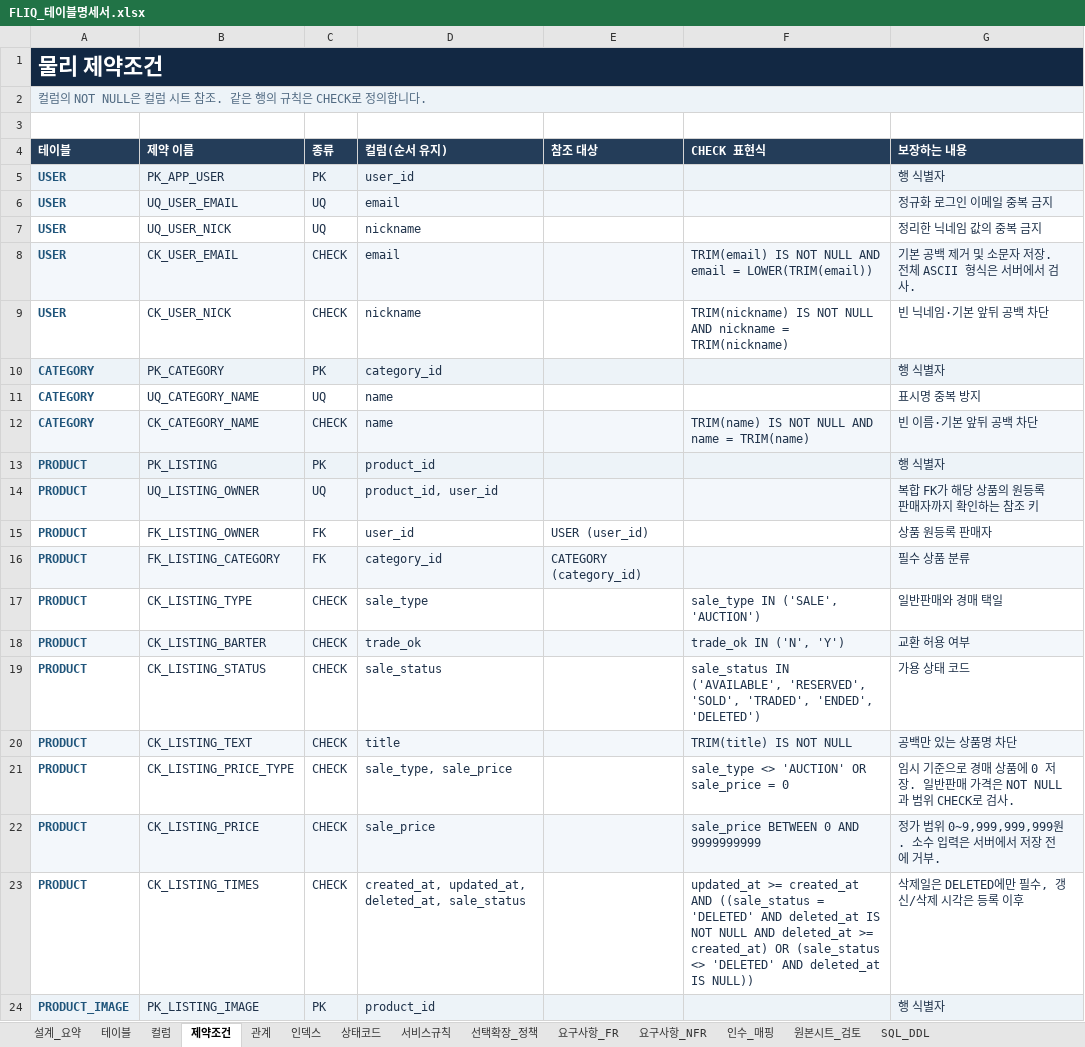
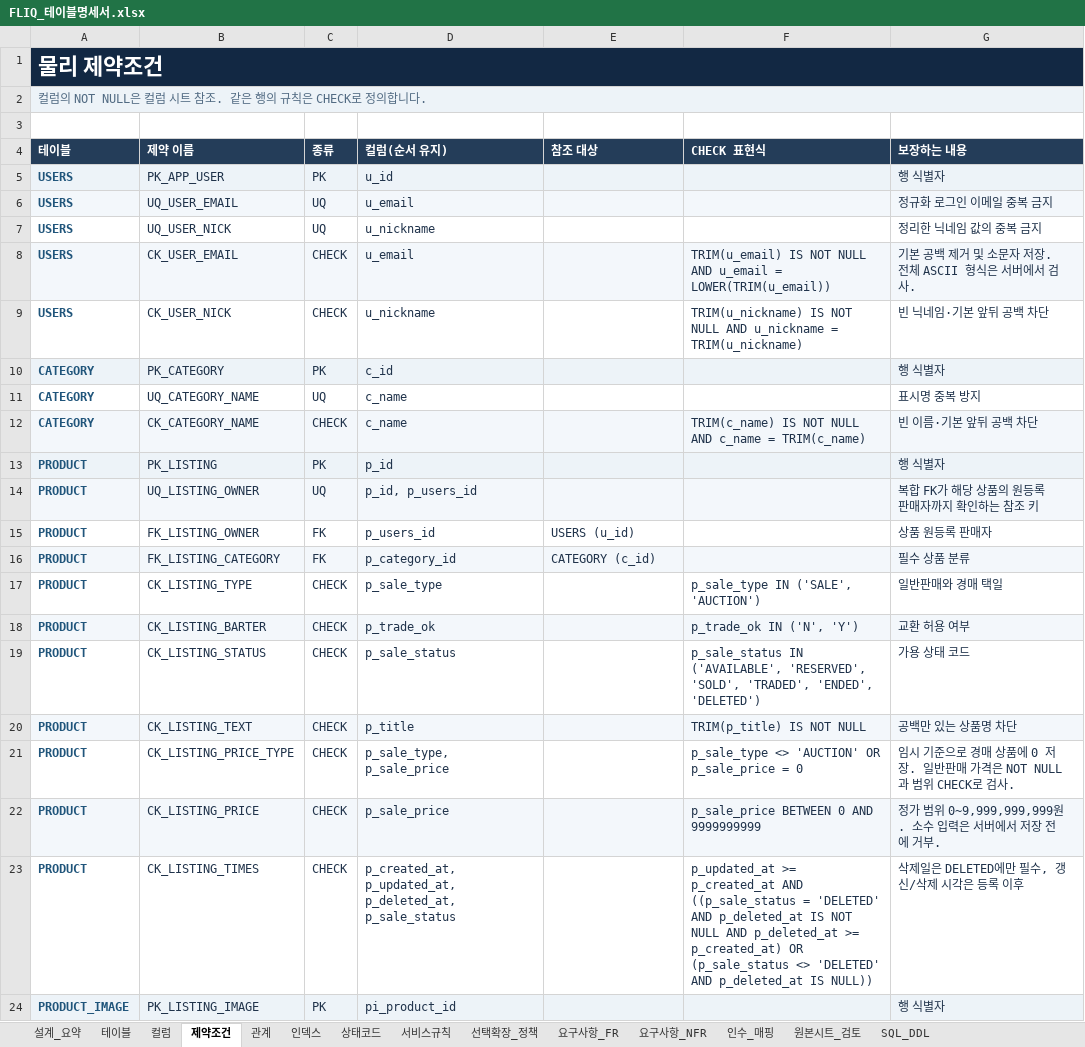
Before and after one commit to 9re9ori0426/FLIQ, an Excel workbook: FLIQ_테이블명세서.xlsx, sheet 제약조건, drawn as a sheet; only a part is shown; values as stored, in another font and other column widths than the file's, no borders; table styles not drawn; the diff covers the shown part only; the diff names each change by its address in the sheet, - before the commit and + after, or states it on an @@ line.

```diff
--- a/FLIQ_테이블명세서.xlsx (sheet 제약조건)
+++ b/FLIQ_테이블명세서.xlsx (sheet 제약조건)
-A5:A9 (테이블): USER
+A5:A9 (테이블): USERS
-D5 (컬럼(순서 유지)): user_id
+D5 (컬럼(순서 유지)): u_id
-D6 (컬럼(순서 유지)): email
+D6 (컬럼(순서 유지)): u_email
-D7 (컬럼(순서 유지)): nickname
+D7 (컬럼(순서 유지)): u_nickname
-D8 (컬럼(순서 유지)): email
+D8 (컬럼(순서 유지)): u_email
-F8 (CHECK 표현식): TRIM(email) IS NOT NULL AND email = LOWER(TRIM(email))
+F8 (CHECK 표현식): TRIM(u_email) IS NOT NULL AND u_email = LOWER(TRIM(u_email))
-D9 (컬럼(순서 유지)): nickname
+D9 (컬럼(순서 유지)): u_nickname
-F9 (CHECK 표현식): TRIM(nickname) IS NOT NULL AND nickname = TRIM(nickname)
+F9 (CHECK 표현식): TRIM(u_nickname) IS NOT NULL AND u_nickname = TRIM(u_nickname)
-D10 (컬럼(순서 유지)): category_id
+D10 (컬럼(순서 유지)): c_id
-D11:D12 (컬럼(순서 유지)): name
+D11:D12 (컬럼(순서 유지)): c_name
-F12 (CHECK 표현식): TRIM(name) IS NOT NULL AND name = TRIM(name)
+F12 (CHECK 표현식): TRIM(c_name) IS NOT NULL AND c_name = TRIM(c_name)
-D13 (컬럼(순서 유지)): product_id
+D13 (컬럼(순서 유지)): p_id
-D14 (컬럼(순서 유지)): product_id, user_id
+D14 (컬럼(순서 유지)): p_id, p_users_id
-D15 (컬럼(순서 유지)): user_id
+D15 (컬럼(순서 유지)): p_users_id
-E15 (참조 대상): USER (user_id)
+E15 (참조 대상): USERS (u_id)
-D16 (컬럼(순서 유지)): category_id
+D16 (컬럼(순서 유지)): p_category_id
-E16 (참조 대상): CATEGORY (category_id)
+E16 (참조 대상): CATEGORY (c_id)
-D17 (컬럼(순서 유지)): sale_type
+D17 (컬럼(순서 유지)): p_sale_type
-F17 (CHECK 표현식): sale_type IN ('SALE', 'AUCTION')
+F17 (CHECK 표현식): p_sale_type IN ('SALE', 'AUCTION')
-D18 (컬럼(순서 유지)): trade_ok
+D18 (컬럼(순서 유지)): p_trade_ok
-F18 (CHECK 표현식): trade_ok IN ('N', 'Y')
+F18 (CHECK 표현식): p_trade_ok IN ('N', 'Y')
-D19 (컬럼(순서 유지)): sale_status
+D19 (컬럼(순서 유지)): p_sale_status
-F19 (CHECK 표현식): sale_status IN ('AVAILABLE',…
+F19 (CHECK 표현식): p_sale_status IN ('AVAILABLE',…
-D20 (컬럼(순서 유지)): title
+D20 (컬럼(순서 유지)): p_title
-F20 (CHECK 표현식): TRIM(title) IS NOT NULL
+F20 (CHECK 표현식): TRIM(p_title) IS NOT NULL
-D21 (컬럼(순서 유지)): sale_type, sale_price
+D21 (컬럼(순서 유지)): p_sale_type, p_sale_price
-F21 (CHECK 표현식): sale_type <> 'AUCTION' OR sale_price = 0
+F21 (CHECK 표현식): p_sale_type <> 'AUCTION' OR p_sale_price = 0
-D22 (컬럼(순서 유지)): sale_price
+D22 (컬럼(순서 유지)): p_sale_price
-F22 (CHECK 표현식): sale_price BETWEEN 0 AND 9999999999
+F22 (CHECK 표현식): p_sale_price BETWEEN 0 AND 9999999999
-D23 (컬럼(순서 유지)): created_at, updated_at, deleted_at, sale_status
+D23 (컬럼(순서 유지)): p_created_at, p_updated_at, p_deleted_at, p_sale_status
-F23 (CHECK 표현식): updated_at >= created_at AND ((sale_status = 'DELETED' AND deleted_at IS NOT NULL AND deleted_at >= created_at) OR (sale_status <> 'DELETED' AND deleted_at IS NULL))
+F23 (CHECK 표현식): p_updated_at >= p_created_at AND ((p_sale_status = 'DELETED' AND p_deleted_at IS NOT NULL AND p_deleted_at >= p_created_at) OR (p_sale_status <> 'DELETED' AND p_deleted_at IS NULL))
-D24 (컬럼(순서 유지)): product_id
+D24 (컬럼(순서 유지)): pi_product_id
```
Also changed, not shown: 3 removed rows, 79 edited cells and cell formats elsewhere in this sheet, sheet SQL_DDL, sheet 컬럼, sheet 관계, sheet 요구사항_FR, sheet 상태코드, sheet 서비스규칙, 6 more sheets, 5 other files.
